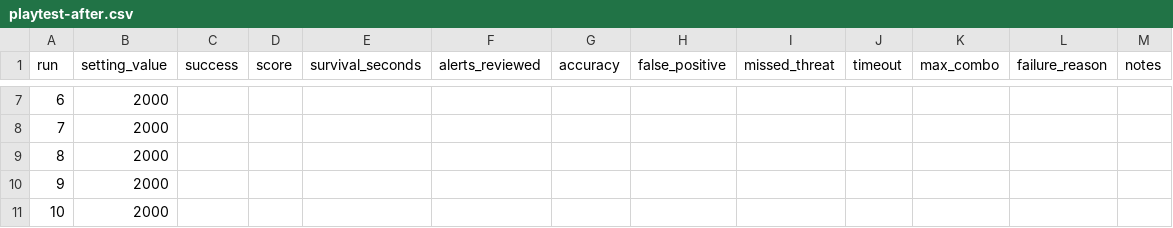
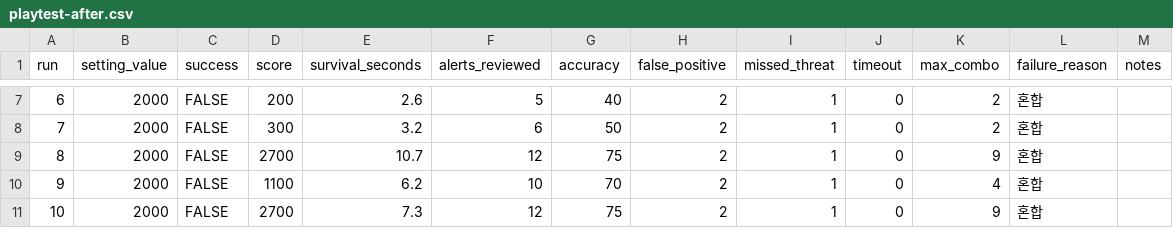
Before and after one commit to myeongjundev/mini-game, a CSV file: records/playtest-after.csv, drawn as a sheet; only a part is shown, gaps mark what is left out; the diff covers the shown part only.

```diff
--- a/records/playtest-after.csv
+++ b/records/playtest-after.csv
@@ -7,5 +7,5 @@ run,setting_value,success,score,survival_seconds,alerts_reviewed,accuracy,false_
-6,2000,,,,,,,,,,,
-7,2000,,,,,,,,,,,
-8,2000,,,,,,,,,,,
-9,2000,,,,,,,,,,,
-10,2000,,,,,,,,,,,
+6,2000,FALSE,200,2.6,5,40,2,1,0,2,혼합,
+7,2000,FALSE,300,3.2,6,50,2,1,0,2,혼합,
+8,2000,FALSE,2700,10.7,12,75,2,1,0,9,혼합,
+9,2000,FALSE,1100,6.2,10,70,2,1,0,4,혼합,
+10,2000,FALSE,2700,7.3,12,75,2,1,0,9,혼합,
```
Also changed, not shown: 50 edited cells elsewhere in this file, records/playtest-before.csv, 7 other files.
